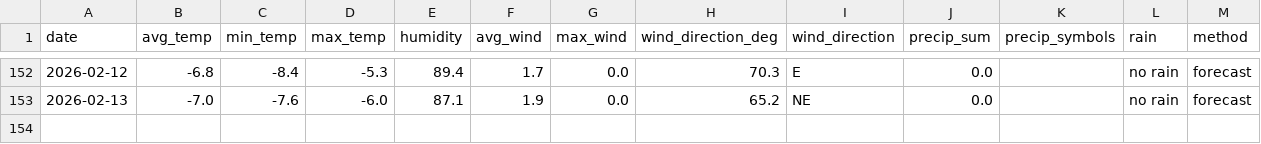
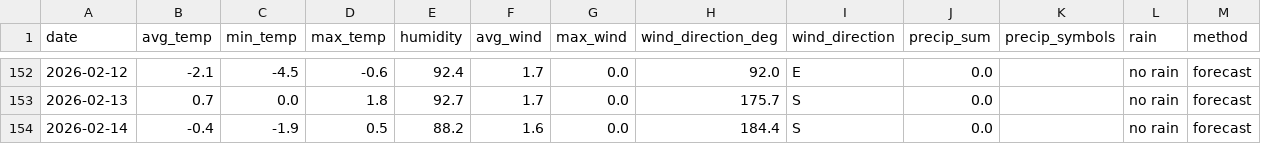
Before and after one commit to OlegChernodon/oc_public_reporitory, a CSV file: weather_daily.csv, drawn as a sheet; only a part is shown, gaps mark what is left out; the diff covers the shown part only.

```diff
--- a/weather_daily.csv
+++ b/weather_daily.csv
@@ -152,2 +152,3 @@ date,avg_temp,min_temp,max_temp,humidity,avg_wind,max_wind,wind_direction_deg,wi
-2026-02-12,-6.8,-8.4,-5.3,89.4,1.7,0.0,70.3,E,0.0,,no rain,forecast
-2026-02-13,-7.0,-7.6,-6.0,87.1,1.9,0.0,65.2,NE,0.0,,no rain,forecast
+2026-02-12,-2.1,-4.5,-0.6,92.4,1.7,0.0,92.0,E,0.0,,no rain,forecast
+2026-02-13,0.7,0.0,1.8,92.7,1.7,0.0,175.7,S,0.0,,no rain,forecast
+2026-02-14,-0.4,-1.9,0.5,88.2,1.6,0.0,184.4,S,0.0,,no rain,forecast
```
Also changed, not shown: 28 edited cells elsewhere in this file.
